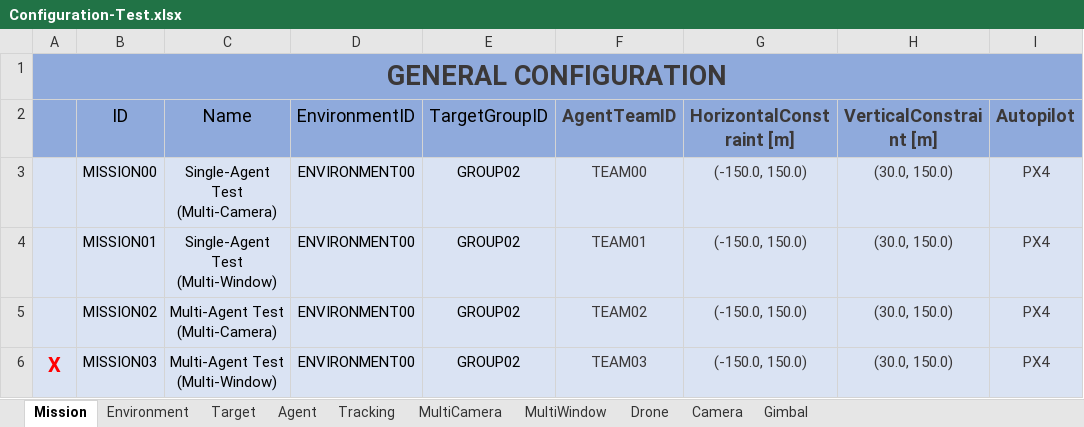
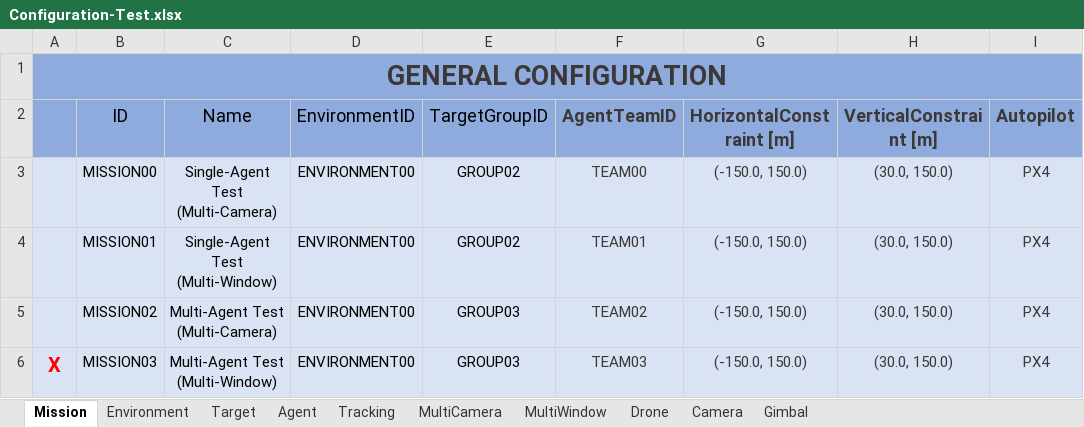
Before and after one commit to JoseLopez36/FlyChams-ROS2, an Excel workbook: config/Configuration-Test.xlsx, sheet Mission, drawn as a sheet; only a part is shown; values as stored, in another font and other column widths than the file's, no borders; table styles not drawn; the diff names each change by its address in the sheet, - before the commit and + after, or states it on an @@ line.

```diff
--- a/config/Configuration-Test.xlsx (sheet Mission)
+++ b/config/Configuration-Test.xlsx (sheet Mission)
-E5:E6 (TargetGroupID): GROUP02
+E5:E6 (TargetGroupID): GROUP03
```
Also changed, not shown: sheet MultiCamera, sheet MultiWindow, 3 other files.
